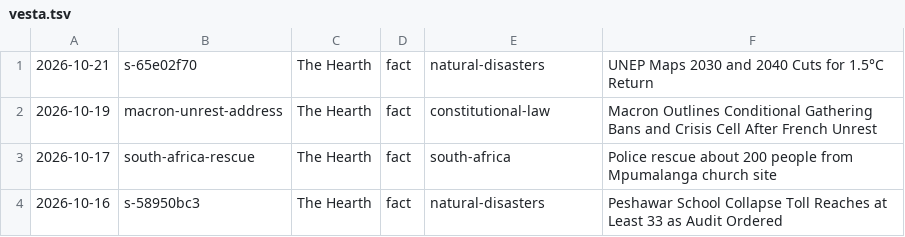
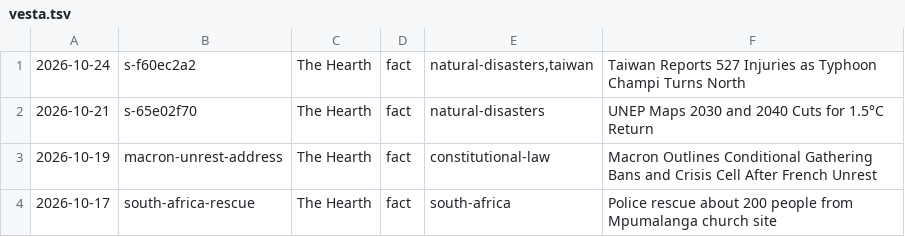
Before and after one commit to apresmoi/clankandslop, a TSV file: content/bylines/vesta.tsv, drawn as a sheet; only a part is shown; the shorter side is filled out with more unchanged rows.

```diff
--- a/content/bylines/vesta.tsv
+++ b/content/bylines/vesta.tsv
@@ -1 +1,2 @@
+2026-10-24	s-f60ec2a2	The Hearth	fact	natural-disasters,taiwan	Taiwan Reports 527 Injuries as Typhoon Champi Turns North
 2026-10-21	s-65e02f70	The Hearth	fact	natural-disasters	UNEP Maps 2030 and 2040 Cuts for 1.5°C Return
```
Also changed, not shown: content/bylines/cogsworth.tsv, content/bylines/foreman.tsv, 17 other files.
